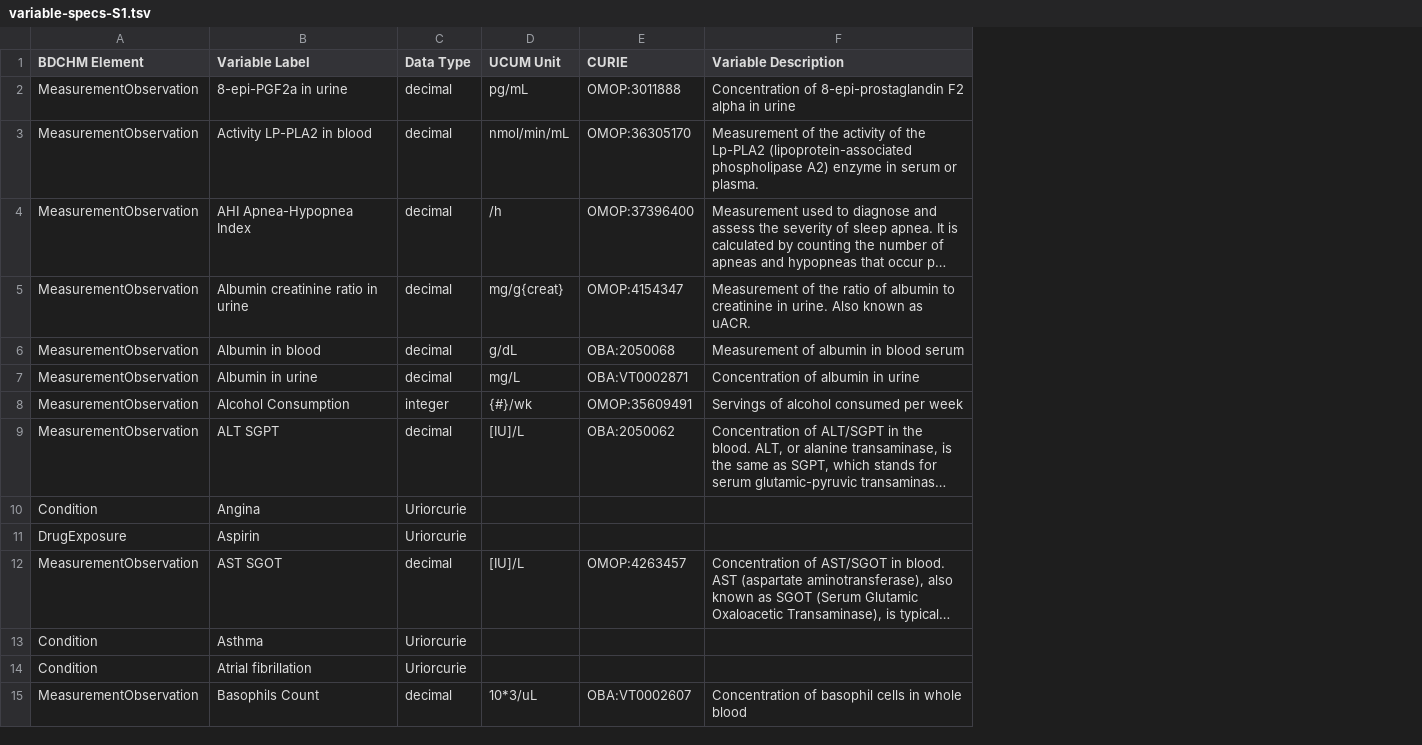
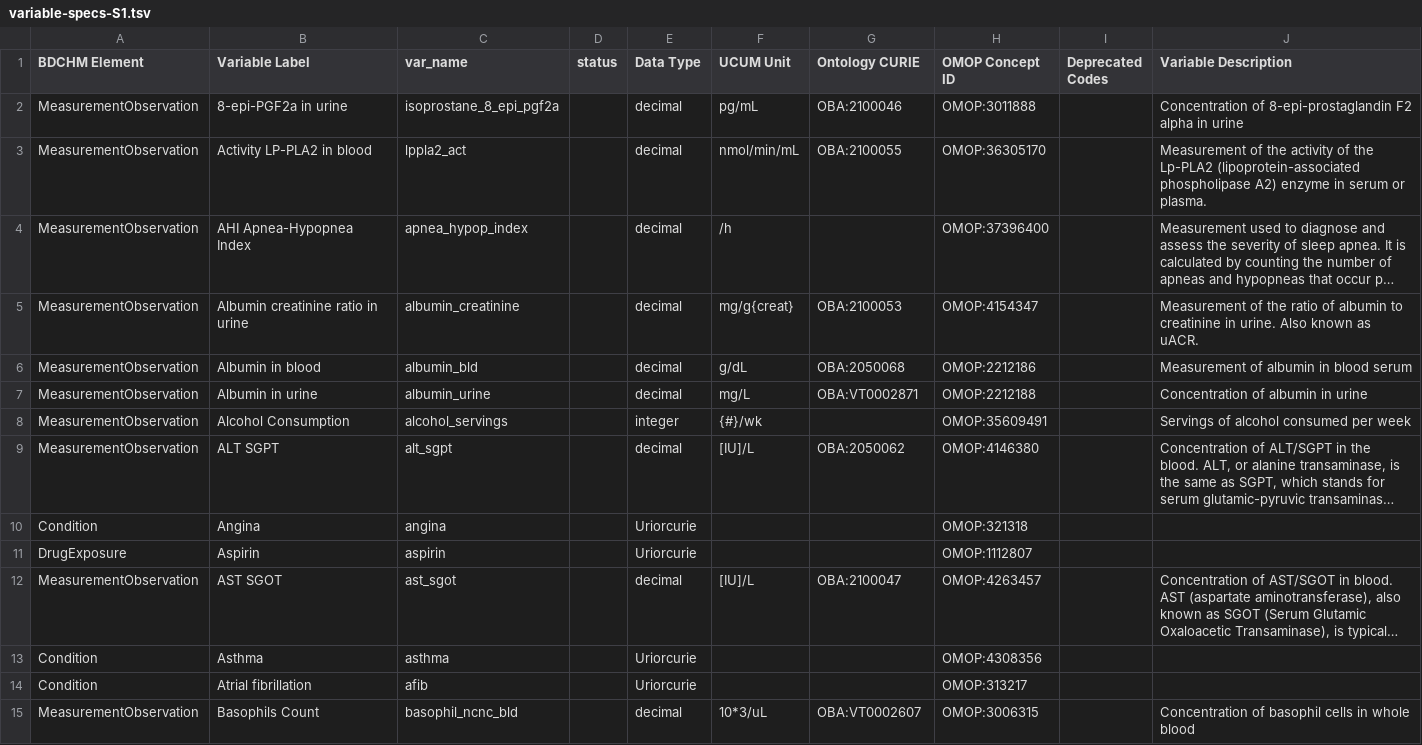
Before and after one commit to Sigfried/dynamic-model-var-docs, a TSV file: public/source_data/HV/variable-specs-S1.tsv, drawn as a sheet; only a part is shown; long unchanged cells end in …; addresses are those after the commit; the diff covers the shown part only; the diff names each change by its address in the sheet, - before the commit and + after, or states it on an @@ line.

```diff
--- a/public/source_data/HV/variable-specs-S1.tsv
+++ b/public/source_data/HV/variable-specs-S1.tsv
+column C (var_name), rows 2-15: isoprostane_8_epi_pgf2a | lppla2_act | apnea_hypop_index | albumin_creatinine | albumin_bld | albumin_urine | alcohol_servings | alt_sgpt | angina | aspirin | ast_sgot | asthma | afib | basophil_ncnc_bld
+column D (status), empty
+column H (OMOP Concept ID), rows 2-15: OMOP:3011888 | OMOP:36305170 | OMOP:37396400 | OMOP:4154347 | OMOP:2212186 | OMOP:2212188 | OMOP:35609491 | OMOP:4146380 | OMOP:321318 | OMOP:1112807 | OMOP:4263457 | OMOP:4308356 | OMOP:313217 | OMOP:3006315
+column I (Deprecated Codes), empty
-G1: CURIE
+G1: Ontology CURIE
-G2 (Ontology CURIE): OMOP:3011888
+G2 (Ontology CURIE): OBA:2100046
-G3 (Ontology CURIE): OMOP:36305170
+G3 (Ontology CURIE): OBA:2100055
-G4 (Ontology CURIE): OMOP:37396400
+G4 (Ontology CURIE): (empty)
-G5 (Ontology CURIE): OMOP:4154347
+G5 (Ontology CURIE): OBA:2100053
-G8 (Ontology CURIE): OMOP:35609491
+G8 (Ontology CURIE): (empty)
-G12 (Ontology CURIE): OMOP:4263457
+G12 (Ontology CURIE): OBA:2100047
```
Also changed, not shown: 7 added rows and 45 edited cells elsewhere in this file, 4 other files.
